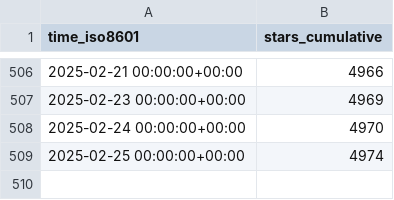
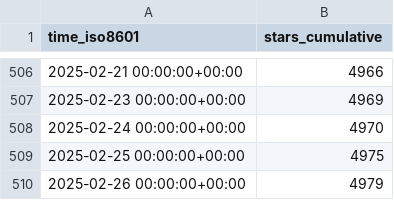
Before and after one commit to superduper-io/superduper, a CSV file: superduper-io/superduper/ghrs-data/stargazers.csv, drawn as a sheet; only a part is shown, gaps mark what is left out.

```diff
--- a/superduper-io/superduper/ghrs-data/stargazers.csv
+++ b/superduper-io/superduper/ghrs-data/stargazers.csv
@@ -508,2 +508,3 @@ time_iso8601,stars_cumulative
 2025-02-24 00:00:00+00:00,4970
-2025-02-25 00:00:00+00:00,4974
+2025-02-25 00:00:00+00:00,4975
+2025-02-26 00:00:00+00:00,4979
```
